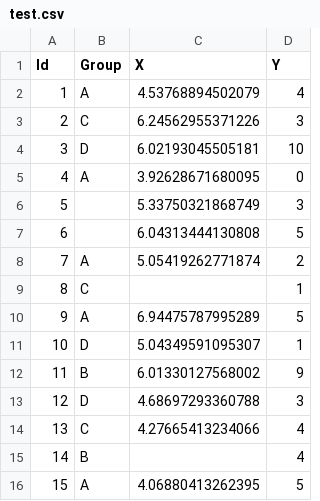
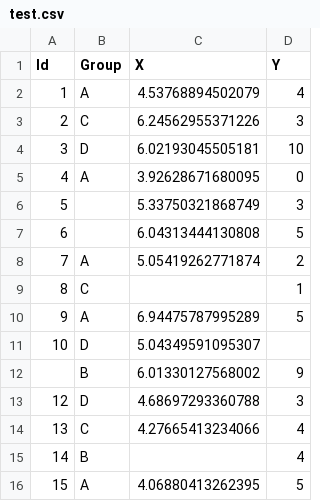
Before and after one commit to wneely/SILK, a CSV file: data/test.csv, drawn as a sheet.

Commit message:
Update test.csv

```diff
--- a/data/test.csv
+++ b/data/test.csv
@@ -10,4 +10,4 @@
 9,"A",6.94475787995289,5
-10,"D",5.04349591095307,1
-11,"B",6.01330127568002,9
+10,"D",5.04349591095307,
+,"B",6.01330127568002,9
 12,"D",4.68697293360788,3
```
